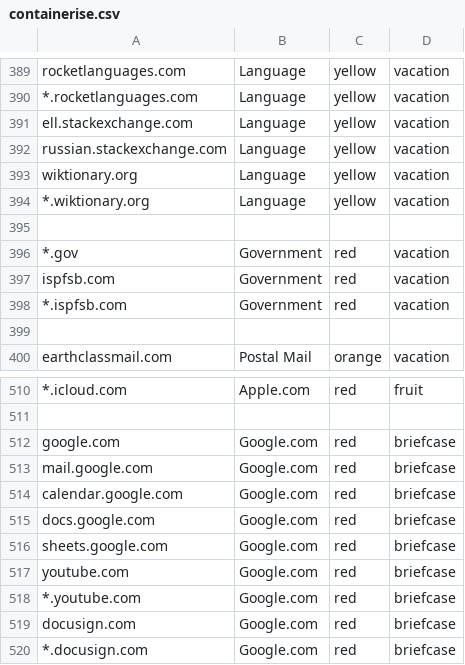
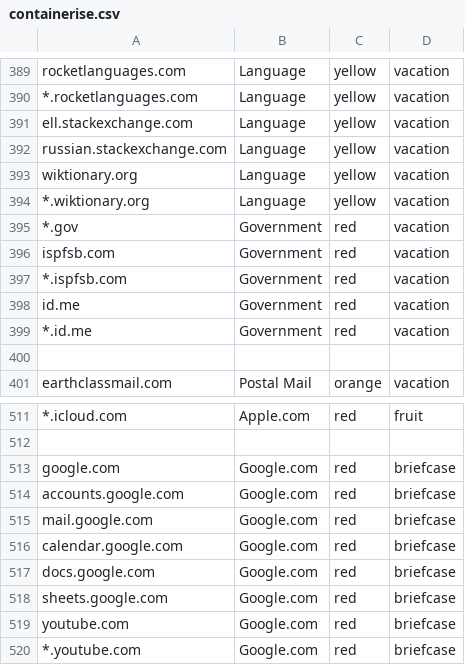
Before and after one commit to ELLIOTTCABLE/System, a CSV file: Extras/FireFox Extension Configs/containerise.csv, drawn as a sheet; only a part is shown, gaps mark what is left out; the shorter side is filled out with more unchanged rows; removed rows and columns are numbered as before the commit, all else as after; the diff names each change by its address in the sheet, - before the commit and + after, or states it on an @@ line.

Commit message:
(- new FF ext) Addtl. gov and Google domains

```diff
--- a/Extras/FireFox Extension Configs/containerise.csv
+++ b/Extras/FireFox Extension Configs/containerise.csv
-row 395: (empty)
+row 398: id.me | Government | red | vacation
+row 399: *.id.me | Government | red | vacation
+row 514: accounts.google.com | Google.com | red | briefcase
```
